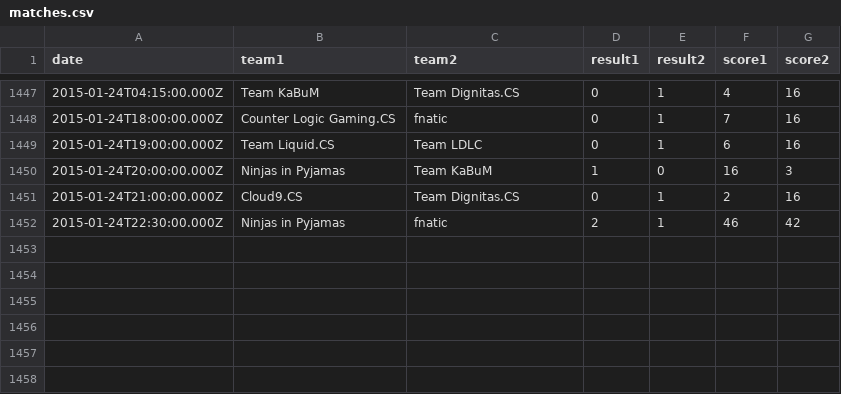
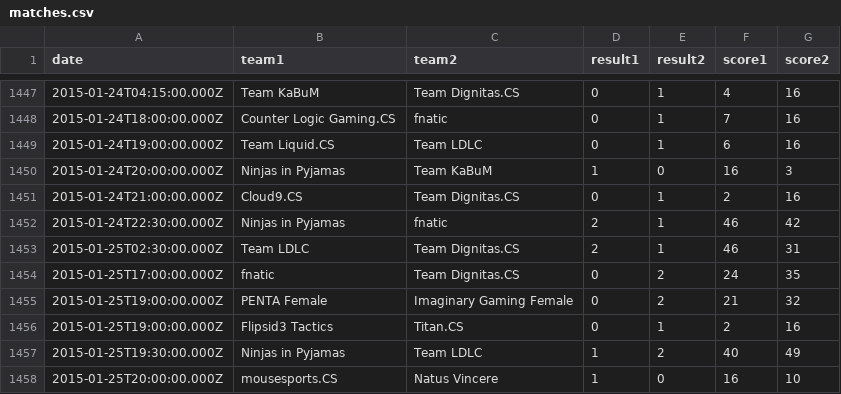
Before and after one commit to kenany/csgo-elo, a CSV file: matches.csv, drawn as a sheet; only a part is shown, gaps mark what is left out.

Commit message:
matches

```diff
--- a/matches.csv
+++ b/matches.csv
@@ -1452 +1452,7 @@ date,team1,team2,result1,result2,score1,score2
 2015-01-24T22:30:00.000Z,Ninjas in Pyjamas,fnatic,2,1,46,42
+2015-01-25T02:30:00.000Z,Team LDLC,Team Dignitas.CS,2,1,46,31
+2015-01-25T17:00:00.000Z,fnatic,Team Dignitas.CS,0,2,24,35
+2015-01-25T19:00:00.000Z,PENTA Female,Imaginary Gaming Female,0,2,21,32
+2015-01-25T19:00:00.000Z,Flipsid3 Tactics,Titan.CS,0,1,2,16
+2015-01-25T19:30:00.000Z,Ninjas in Pyjamas,Team LDLC,1,2,40,49
+2015-01-25T20:00:00.000Z,mousesports.CS,Natus Vincere,1,0,16,10
```
